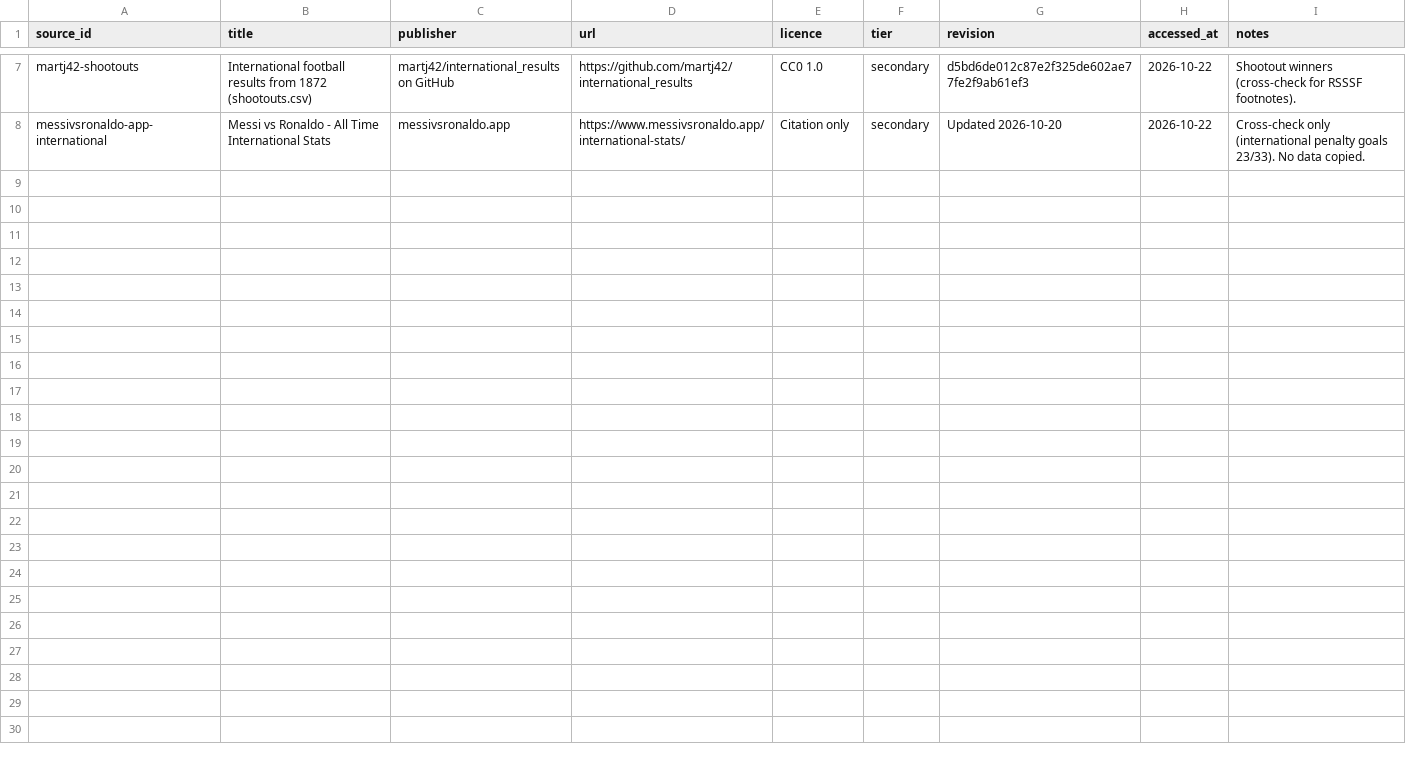
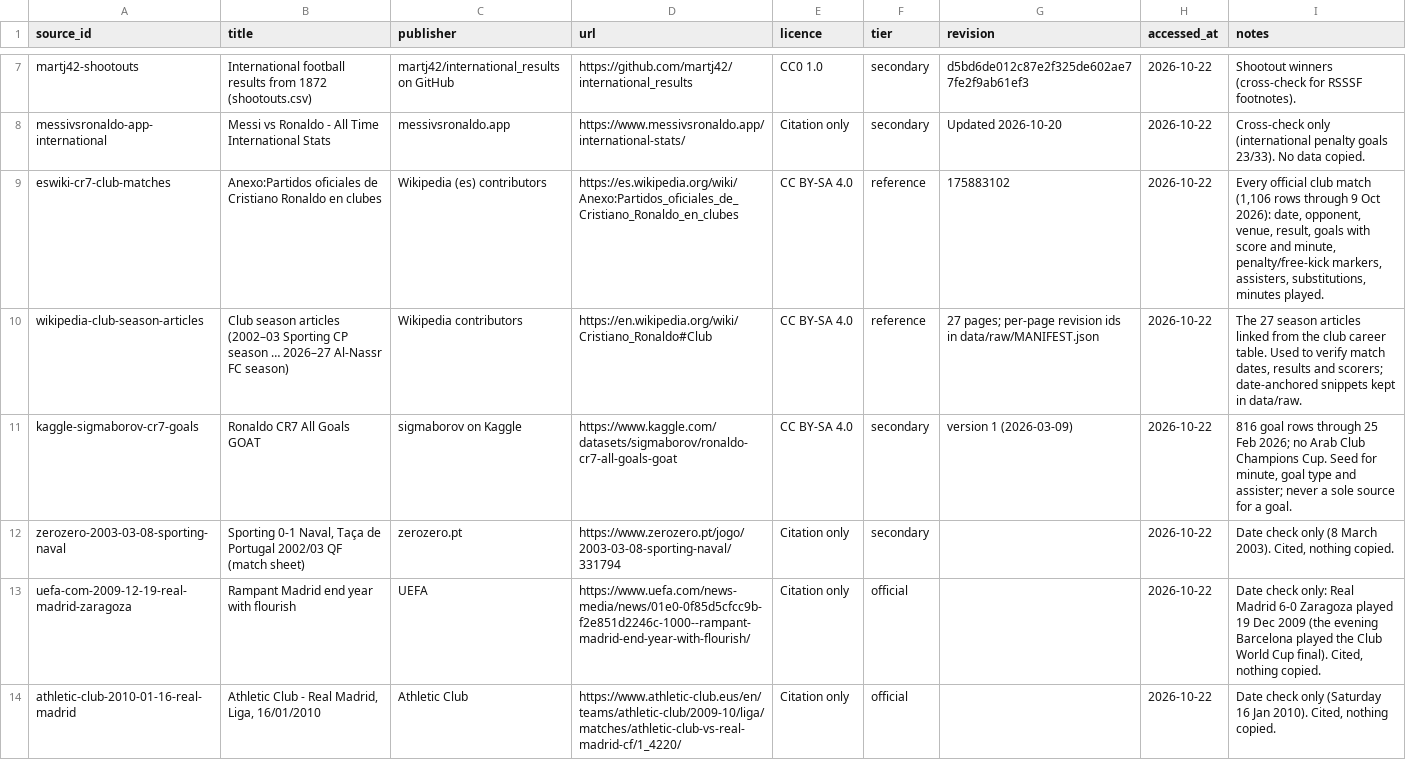
Before and after one commit to honest-abe-7/siuuustats, a CSV file: data/sources.csv, drawn as a sheet; only a part is shown, gaps mark what is left out.

```diff
--- a/data/sources.csv
+++ b/data/sources.csv
@@ -8 +8,7 @@ martj42-shootouts,International football results from 1872 (shootouts.csv),martj
 messivsronaldo-app-international,Messi vs Ronaldo - All Time International Stats,messivsronaldo.app,https://www.messivsronaldo.app/international-stats/,Citation only,secondary,Updated 2026-10-20,2026-10-22,Cross-check only (international penalty goals 23/33). No data copied.
+eswiki-cr7-club-matches,Anexo:Partidos oficiales de Cristiano Ronaldo en clubes,Wikipedia (es) contributors,https://es.wikipedia.org/wiki/Anexo:Partidos_oficiales_de_Cristiano_Ronaldo_en_clubes,CC BY-SA 4.0,reference,175883102,2026-10-22,"Every official club match (1,106 rows through 9 Oct 2026): date, opponent, venue, result, goals with score and minute, penalty/free-kick markers, assisters, substitutions, minutes played."
+wikipedia-club-season-articles,Club season articles (2002–03 Sporting CP season … 2026–27 Al-Nassr FC season),Wikipedia contributors,https://en.wikipedia.org/wiki/Cristiano_Ronaldo#Club,CC BY-SA 4.0,reference,27 pages; per-page revision ids in data/raw/MANIFEST.json,2026-10-22,"The 27 season articles linked from the club career table. Used to verify match dates, results and scorers; date-anchored snippets kept in data/raw."
+kaggle-sigmaborov-cr7-goals,Ronaldo CR7 All Goals GOAT,sigmaborov on Kaggle,https://www.kaggle.com/datasets/sigmaborov/ronaldo-cr7-all-goals-goat,CC BY-SA 4.0,secondary,version 1 (2026-03-09),2026-10-22,"816 goal rows through 25 Feb 2026; no Arab Club Champions Cup. Seed for minute, goal type and assister; never a sole source for a goal."
+zerozero-2003-03-08-sporting-naval,"Sporting 0-1 Naval, Taça de Portugal 2002/03 QF (match sheet)",zerozero.pt,https://www.zerozero.pt/jogo/2003-03-08-sporting-naval/331794,Citation only,secondary,,2026-10-22,"Date check only (8 March 2003). Cited, nothing copied."
+uefa-com-2009-12-19-real-madrid-zaragoza,Rampant Madrid end year with flourish,UEFA,https://www.uefa.com/news-media/news/01e0-0f85d5cfcc9b-f2e851d2246c-1000--rampant-madrid-end-year-with-flourish/,Citation only,official,,2026-10-22,"Date check only: Real Madrid 6-0 Zaragoza played 19 Dec 2009 (the evening Barcelona played the Club World Cup final). Cited, nothing copied."
+athletic-club-2010-01-16-real-madrid,"Athletic Club - Real Madrid, Liga, 16/01/2010",Athletic Club,https://www.athletic-club.eus/en/teams/athletic-club/2009-10/liga/matches/athletic-club-vs-real-madrid-cf/1_4220/,Citation only,official,,2026-10-22,"Date check only (Saturday 16 Jan 2010). Cited, nothing copied."
```
Also changed, not shown: data/competitions.csv, data/records.csv, 33 other files.
